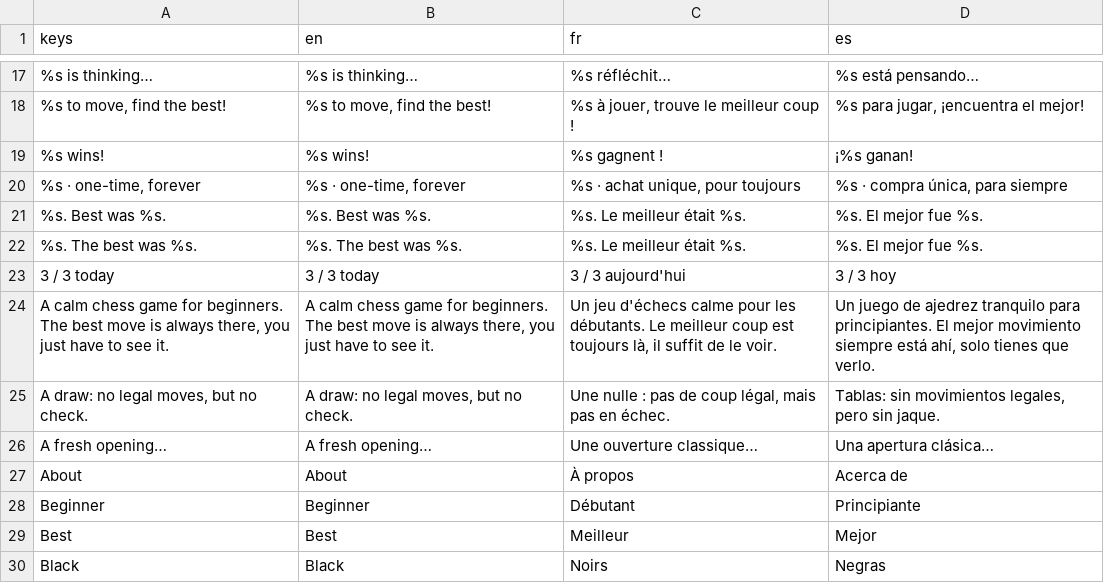
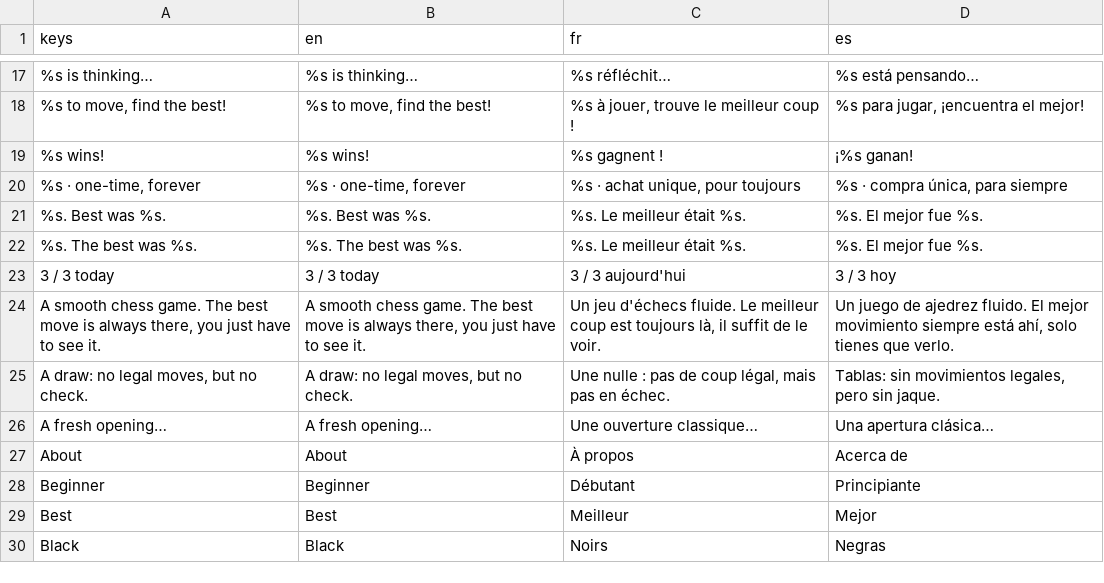
Before and after one commit to Hatscat/limpidchess, a CSV file: assets/i18n/ui.csv, drawn as a sheet; only a part is shown, gaps mark what is left out; the diff names each change by its address in the sheet, - before the commit and + after, or states it on an @@ line.

Commit message:
feat: update terminology from "calm" to "smooth" in various files for consistency

```diff
--- a/assets/i18n/ui.csv
+++ b/assets/i18n/ui.csv
-A24 (keys): A calm chess game for beginners. The best…
+A24 (keys): A smooth chess game. The best…
-B24 (en): A calm chess game for beginners. The best…
+B24 (en): A smooth chess game. The best…
-C24 (fr): …jeu d'échecs calme pour les débutants. Le meilleur…
+C24 (fr): …jeu d'échecs fluide. Le meilleur…
-D24 (es): …de ajedrez tranquilo para principiantes. El mejor…
+D24 (es): …de ajedrez fluido. El mejor…
```
Also changed, not shown: 7 other files.
